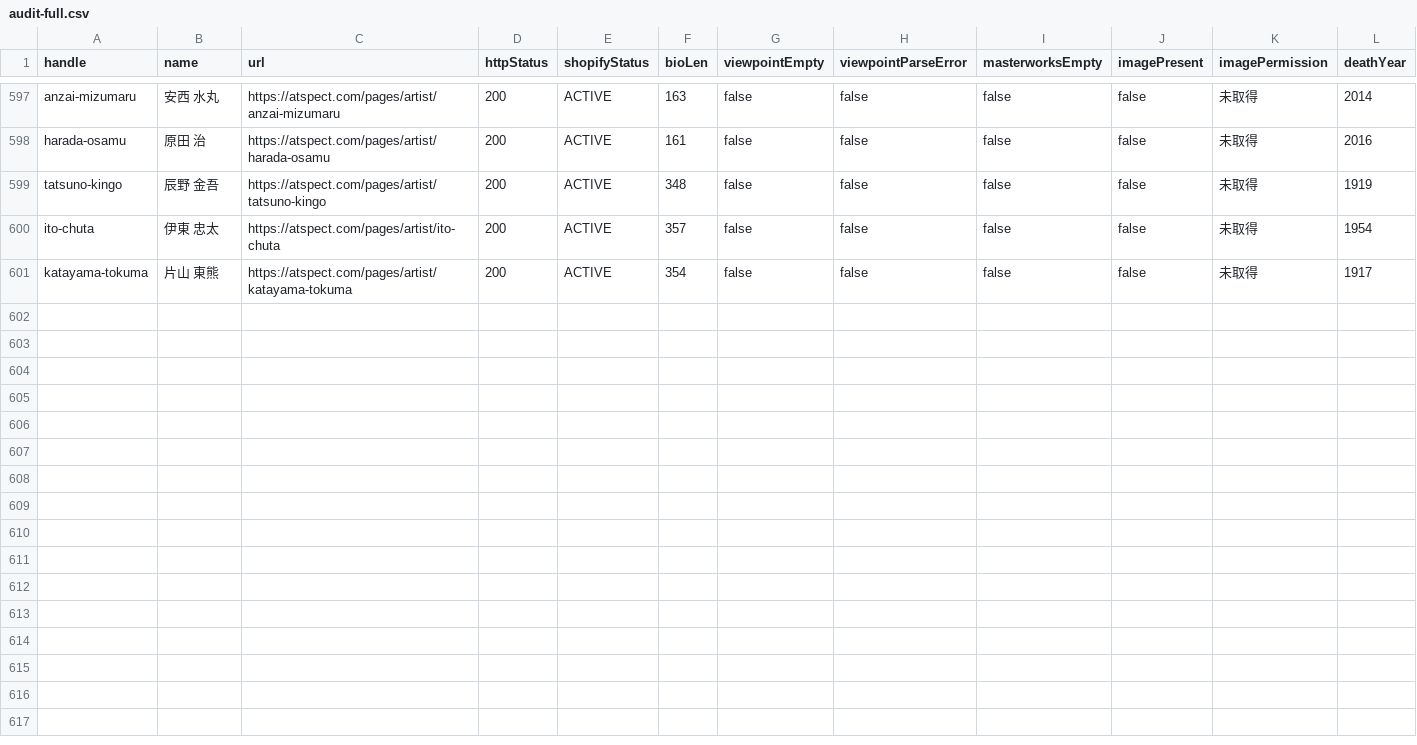
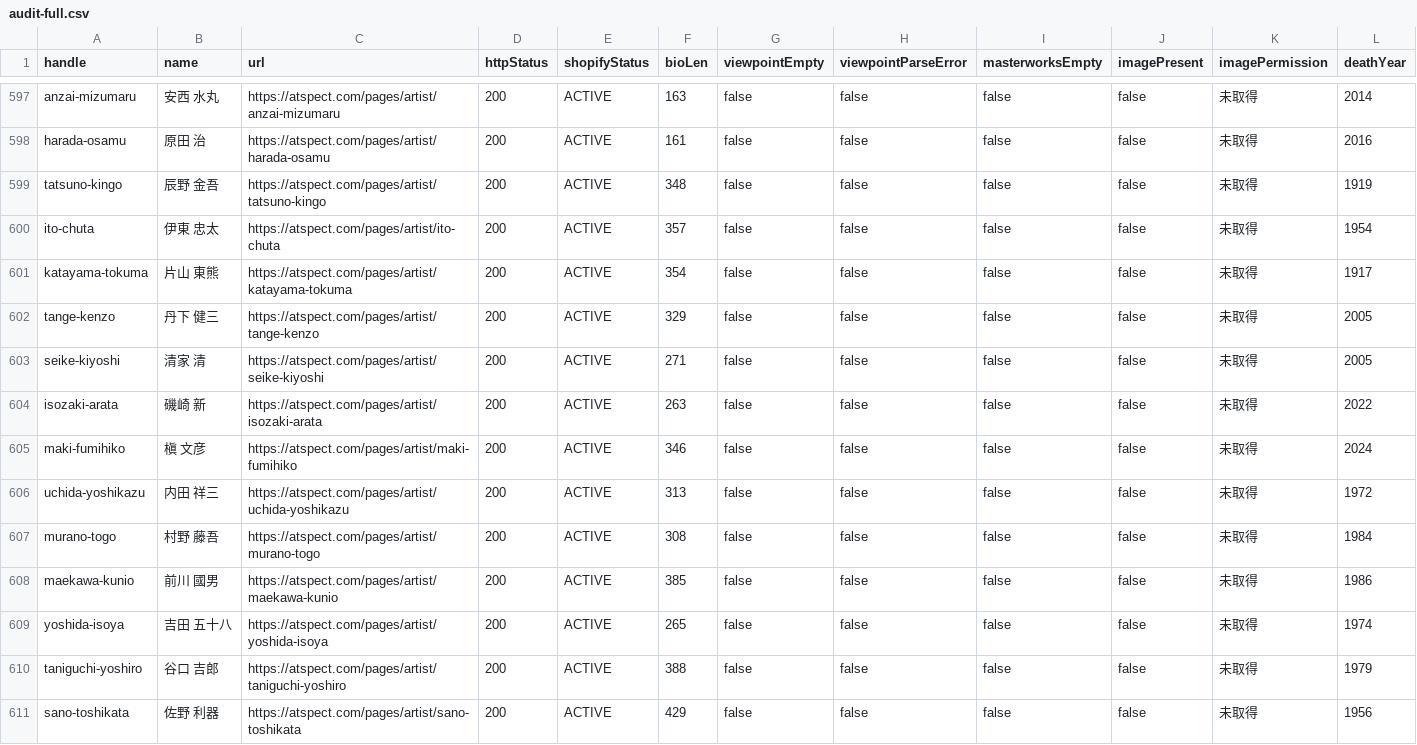
Before and after one commit to Atsuro-Tagawa/atspect-handoff, a CSV file: reports/assets/20260729_artistaudit/audit-full.csv, drawn as a sheet; only a part is shown, gaps mark what is left out; the diff names each change by its address in the sheet, - before the commit and + after, or states it on an @@ line.

```diff
--- a/reports/assets/20260729_artistaudit/audit-full.csv
+++ b/reports/assets/20260729_artistaudit/audit-full.csv
+row 602: tange-kenzo | 丹下 健三 | https://atspect.com/pages/artist/tange-kenzo | 200 | ACTIVE | 329 | false | false | false | false | 未取得 | 2005
+row 603: seike-kiyoshi | 清家 清 | https://atspect.com/pages/artist/seike-kiyoshi | 200 | ACTIVE | 271 | false | false | false | false | 未取得 | 2005
+row 604: isozaki-arata | 磯崎 新 | https://atspect.com/pages/artist/isozaki-arata | 200 | ACTIVE | 263 | false | false | false | false | 未取得 | 2022
+row 605: maki-fumihiko | 槇 文彦 | https://atspect.com/pages/artist/maki-fumihiko | 200 | ACTIVE | 346 | false | false | false | false | 未取得 | 2024
+row 606: uchida-yoshikazu | 内田 祥三 | https://atspect.com/pages/artist/uchida-yoshikazu | 200 | ACTIVE | 313 | false | false | false | false | 未取得 | 1972
+row 607: murano-togo | 村野 藤吾 | https://atspect.com/pages/artist/murano-togo | 200 | ACTIVE | 308 | false | false | false | false | 未取得 | 1984
+row 608: maekawa-kunio | 前川 國男 | https://atspect.com/pages/artist/maekawa-kunio | 200 | ACTIVE | 385 | false | false | false | false | 未取得 | 1986
+row 609: yoshida-isoya | 吉田 五十八 | https://atspect.com/pages/artist/yoshida-isoya | 200 | ACTIVE | 265 | false | false | false | false | 未取得 | 1974
+row 610: taniguchi-yoshiro | 谷口 吉郎 | https://atspect.com/pages/artist/taniguchi-yoshiro | 200 | ACTIVE | 388 | false | false | false | false | 未取得 | 1979
+row 611: sano-toshikata | 佐野 利器 | https://atspect.com/pages/artist/sano-toshikata | 200 | ACTIVE | 429 | false | false | false | false | 未取得 | 1956
```
Also changed, not shown: 1 other file.
